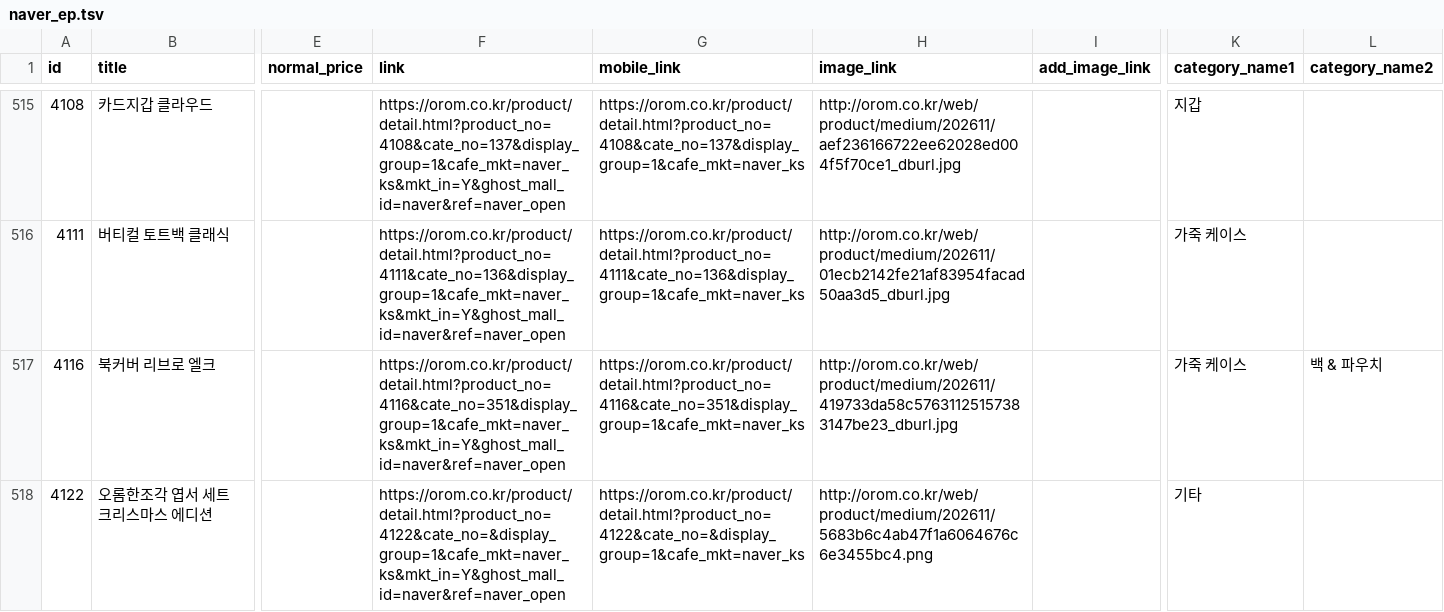
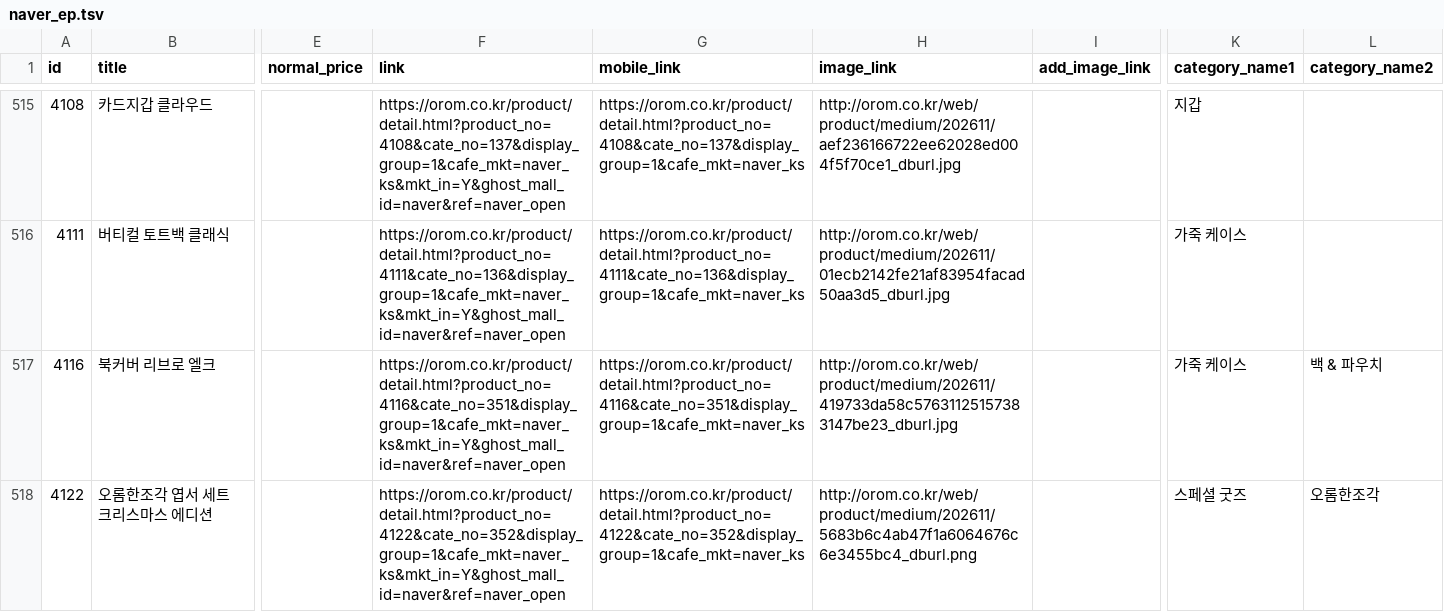
Before and after one commit to OROMadmin/orom-ep, a TSV file: docs/naver_ep.tsv, drawn as a sheet; only a part is shown, gaps mark what is left out; the diff names each change by its address in the sheet, - before the commit and + after, or states it on an @@ line.

```diff
--- a/docs/naver_ep.tsv
+++ b/docs/naver_ep.tsv
-F518 (link): https://orom.co.kr/product/detail.html?product_no=4122&cate_no=&display_group=1&cafe_mkt=naver_ks&mkt_in=Y&ghost_mall_id=naver&ref=naver_open
+F518 (link): https://orom.co.kr/product/detail.html?product_no=4122&cate_no=352&display_group=1&cafe_mkt=naver_ks&mkt_in=Y&ghost_mall_id=naver&ref=naver_open
-G518 (mobile_link): https://orom.co.kr/product/detail.html?product_no=4122&cate_no=&display_group=1&cafe_mkt=naver_ks
+G518 (mobile_link): https://orom.co.kr/product/detail.html?product_no=4122&cate_no=352&display_group=1&cafe_mkt=naver_ks
-H518 (image_link): http://orom.co.kr/web/product/medium/202611/5683b6c4ab47f1a6064676c6e3455bc4.png
+H518 (image_link): http://orom.co.kr/web/product/medium/202611/5683b6c4ab47f1a6064676c6e3455bc4_dburl.png
-K518 (category_name1): 기타
+K518 (category_name1): 스페셜 굿즈
-L518 (category_name2): (empty)
+L518 (category_name2): 오롬한조각
```
Also changed, not shown: 2 other files.
